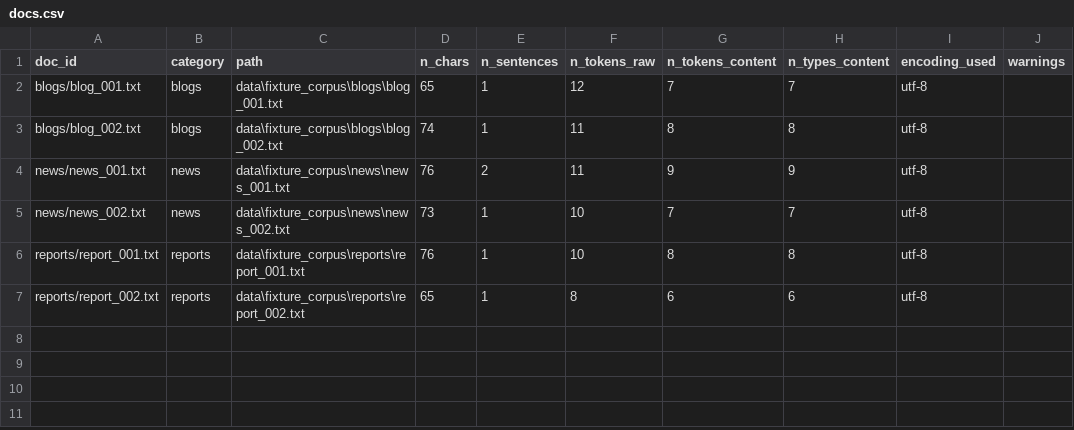
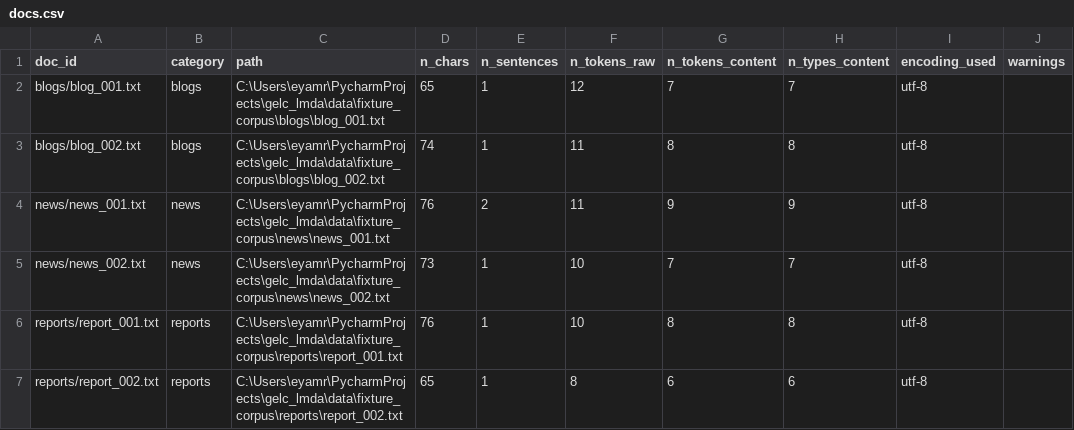
Before and after one commit to laelgelc/gelc_lmda, a CSV file: artefacts_poc/docs.csv, drawn as a sheet.

```diff
--- a/artefacts_poc/docs.csv
+++ b/artefacts_poc/docs.csv
@@ -1,7 +1,7 @@
 doc_id,category,path,n_chars,n_sentences,n_tokens_raw,n_tokens_content,n_types_content,encoding_used,warnings
-blogs/blog_001.txt,blogs,data\fixture_corpus\blogs\blog_001.txt,65,1,12,7,7,utf-8,
-blogs/blog_002.txt,blogs,data\fixture_corpus\blogs\blog_002.txt,74,1,11,8,8,utf-8,
-news/news_001.txt,news,data\fixture_corpus\news\news_001.txt,76,2,11,9,9,utf-8,
-news/news_002.txt,news,data\fixture_corpus\news\news_002.txt,73,1,10,7,7,utf-8,
-reports/report_001.txt,reports,data\fixture_corpus\reports\report_001.txt,76,1,10,8,8,utf-8,
-reports/report_002.txt,reports,data\fixture_corpus\reports\report_002.txt,65,1,8,6,6,utf-8,
+blogs/blog_001.txt,blogs,C:\Users\eyamr\PycharmProjects\gelc_lmda\data\fixture_corpus\blogs\blog_001.txt,65,1,12,7,7,utf-8,
+blogs/blog_002.txt,blogs,C:\Users\eyamr\PycharmProjects\gelc_lmda\data\fixture_corpus\blogs\blog_002.txt,74,1,11,8,8,utf-8,
+news/news_001.txt,news,C:\Users\eyamr\PycharmProjects\gelc_lmda\data\fixture_corpus\news\news_001.txt,76,2,11,9,9,utf-8,
+news/news_002.txt,news,C:\Users\eyamr\PycharmProjects\gelc_lmda\data\fixture_corpus\news\news_002.txt,73,1,10,7,7,utf-8,
+reports/report_001.txt,reports,C:\Users\eyamr\PycharmProjects\gelc_lmda\data\fixture_corpus\reports\report_001.txt,76,1,10,8,8,utf-8,
+reports/report_002.txt,reports,C:\Users\eyamr\PycharmProjects\gelc_lmda\data\fixture_corpus\reports\report_002.txt,65,1,8,6,6,utf-8,
```
Also changed, not shown: 3 other files.
